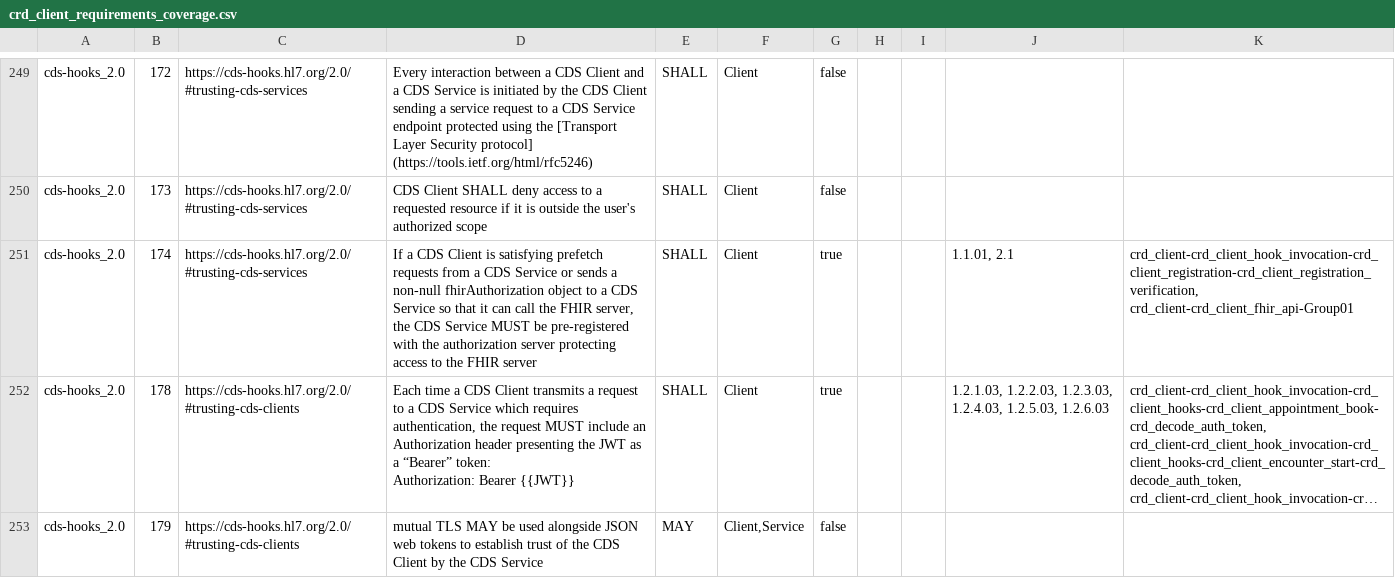
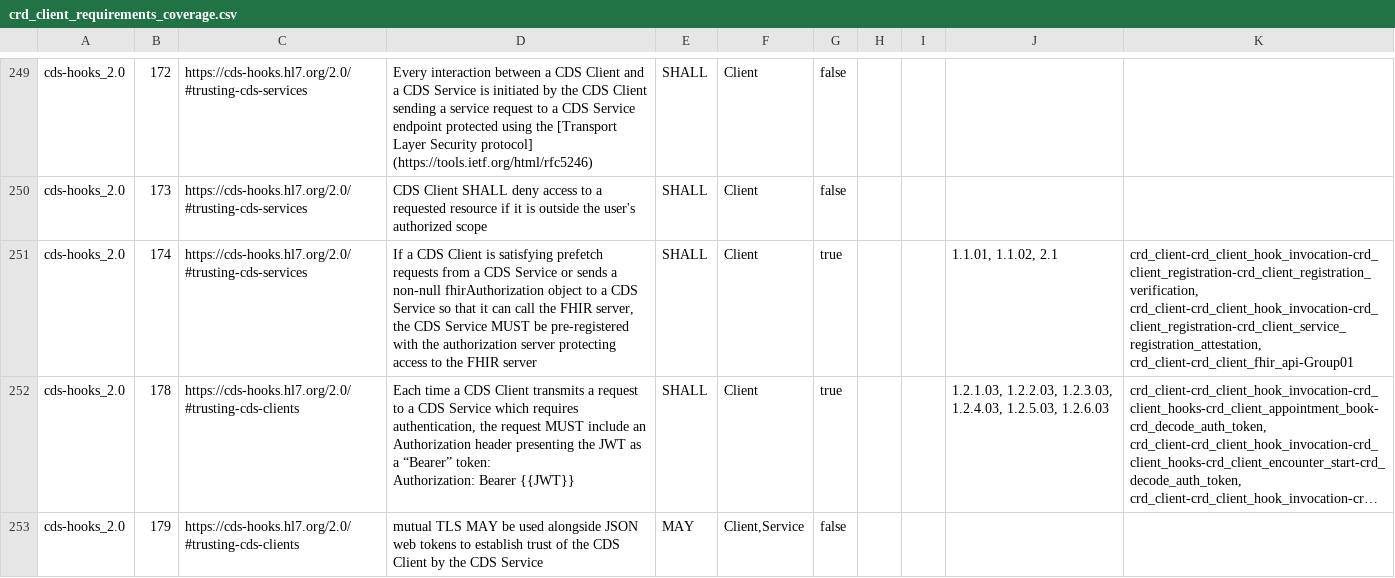
Before and after one commit to inferno-framework/davinci-crd-test-kit, a CSV file: lib/davinci_crd_test_kit/requirements/generated/crd_client_requirements_coverage.csv, drawn as a sheet; only a part is shown, gaps mark what is left out; long unchanged cells end in …; the diff covers the shown part only; the diff names each change by its address in the sheet, - before the commit and + after, or states it on an @@ line.

Commit message:
ID-27: Add registration attestation (#38)
* adjust registration tests to add attestion for service registration

* update requirements coverage after merge

```diff
--- a/lib/davinci_crd_test_kit/requirements/generated/crd_client_requirements_coverage.csv
+++ b/lib/davinci_crd_test_kit/requirements/generated/crd_client_requirements_coverage.csv
-J251: 1.1.01, 2.1
+J251: 1.1.01, 1.1.02, 2.1
-K251: crd_client-crd_client_hook_invocation-crd_client_registration-crd_client_registration_verification, crd_client-crd_client_fhir_api-Group01
+K251: crd_client-crd_client_hook_invocation-crd_client_registration-crd_client_registration_verification, crd_client-crd_client_hook_invocation-crd_client_registration-crd_client_service_registration_attestation, crd_client-crd_client_fhir_api-Group01
```
Also changed, not shown: 2 edited cells elsewhere in this file, 3 other files.
